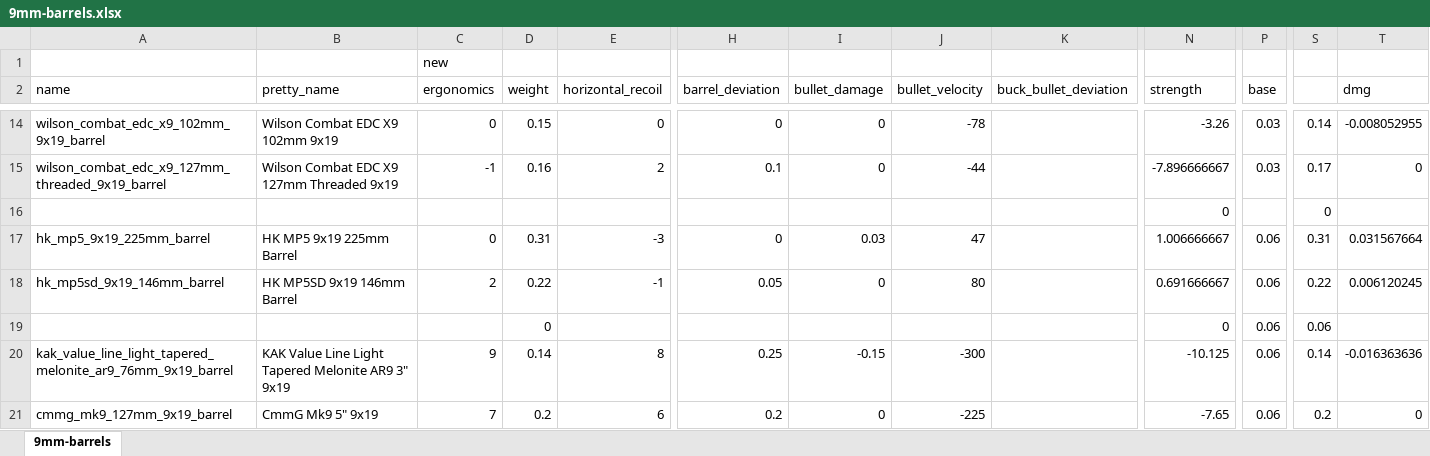
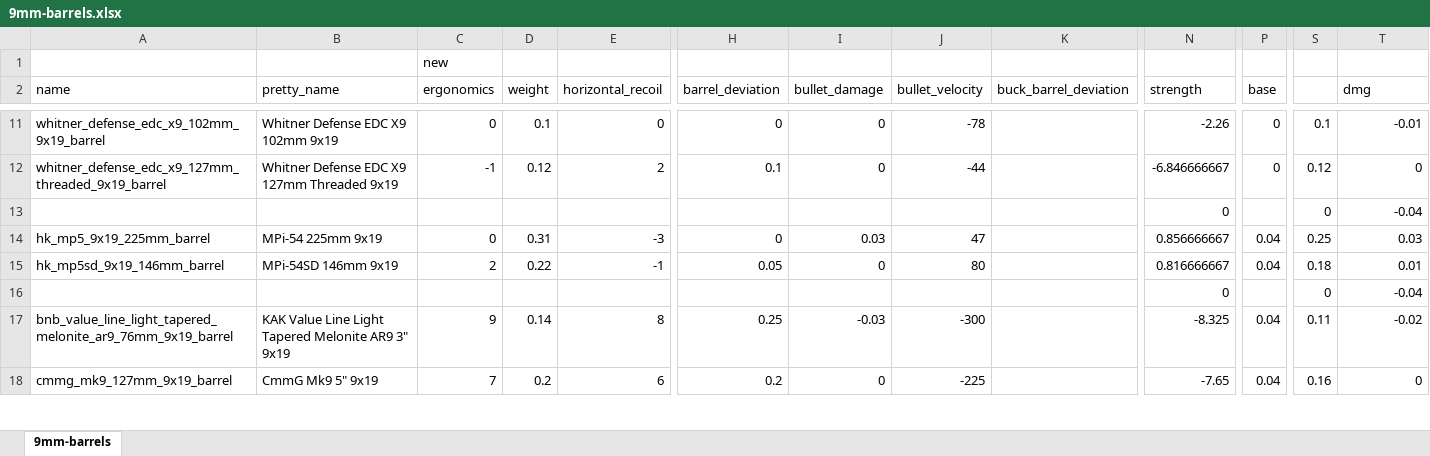
Before and after one commit to recoil-group/deadline-balancing, an Excel workbook: changes/9mm-barrels.xlsx, sheet 9mm-barrels, drawn as a sheet; only a part is shown, gaps mark what is left out; values as stored, in another font and other column widths than the file's, no borders; removed rows and columns are numbered as before the commit, all else as after; rows hold the shown columns only; the diff covers the shown part only; the diff names each change by its address in the sheet, - before the commit and + after, or states it on an @@ line.

Commit message:
9mm barrels

```diff
--- a/changes/9mm-barrels.xlsx (sheet 9mm-barrels)
+++ b/changes/9mm-barrels.xlsx (sheet 9mm-barrels)
-K2: buck_bullet_deviation
+K2: buck_barrel_deviation
-A11 (name): wilson_combat_edc_x9_102mm_9x19_barrel
+A11 (name): whitner_defense_edc_x9_102mm_9x19_barrel
-B11 (pretty_name): Wilson Combat EDC X9 102mm 9x19
+B11 (pretty_name): Whitner Defense EDC X9 102mm 9x19
-D11 (weight): 0.15
+D11 (weight): 0.1
-N11 (strength): -3.26
+N11 (strength): -2.26
-P11:P12 (base): 0.03
+P11:P12 (base): 0
-S11: 0.14
+S11: 0.1
-T11 (dmg): -0.008052955
+T11 (dmg): -0.01
-A12 (name): wilson_combat_edc_x9_127mm_threaded_9x19_barrel
+A12 (name): whitner_defense_edc_x9_127mm_threaded_9x19_barrel
-B12 (pretty_name): Wilson Combat EDC X9 127mm Threaded 9x19
+B12 (pretty_name): Whitner Defense EDC X9 127mm Threaded 9x19
-D12 (weight): 0.16
+D12 (weight): 0.12
-N12 (strength): -7.896666667
+N12 (strength): -6.846666667
-S12: 0.17
+S12: 0.12
-T13 (dmg): (empty)
+T13 (dmg): -0.04
-B14 (pretty_name): HK MP5 9x19 225mm Barrel
+B14 (pretty_name): MPi-54 225mm 9x19
-N14 (strength): 1.006666667
+N14 (strength): 0.856666667
-P14:P15 (base): 0.06
+P14:P15 (base): 0.04
-S14: 0.31
+S14: 0.25
-T14 (dmg): 0.031567664
+T14 (dmg): 0.03
-B15 (pretty_name): HK MP5SD 9x19 146mm Barrel
+B15 (pretty_name): MPi-54SD 146mm 9x19
-N15 (strength): 0.691666667
+N15 (strength): 0.816666667
-S15: 0.22
+S15: 0.18
-T15 (dmg): 0.006120245
+T15 (dmg): 0.01
-row 19:  |  |  | 0 |  |  |  |  |  | 0 | 0.06 | 0.06
+row 16:  |  |  |  |  |  |  |  |  | 0 |  | 0 | -0.04
-A17 (name): kak_value_line_light_tapered_melonite_ar9_76mm_9x19_barrel
+A17 (name): bnb_value_line_light_tapered_melonite_ar9_76mm_9x19_barrel
-I17 (bullet_damage): -0.15
+I17 (bullet_damage): -0.03
-N17 (strength): -10.125
+N17 (strength): -8.325
-P17:P18 (base): 0.06
+P17:P18 (base): 0.04
-S17: 0.14
+S17: 0.11
-T17 (dmg): -0.016363636
+T17 (dmg): -0.02
-S18: 0.2
+S18: 0.16
```
Also changed, not shown: 13 added rows, 12 removed rows and 74 edited cells elsewhere in this sheet, formulas that keep their value, 2 other files.
